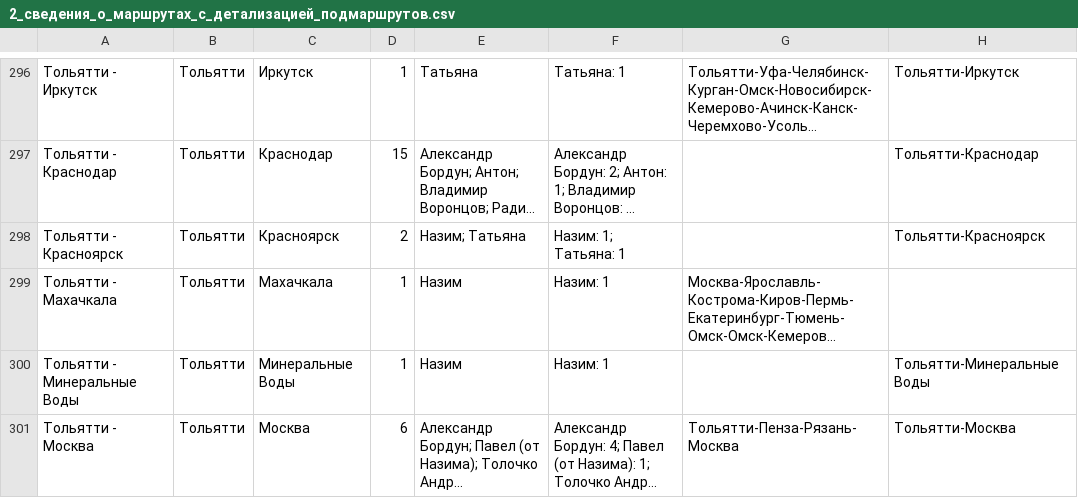
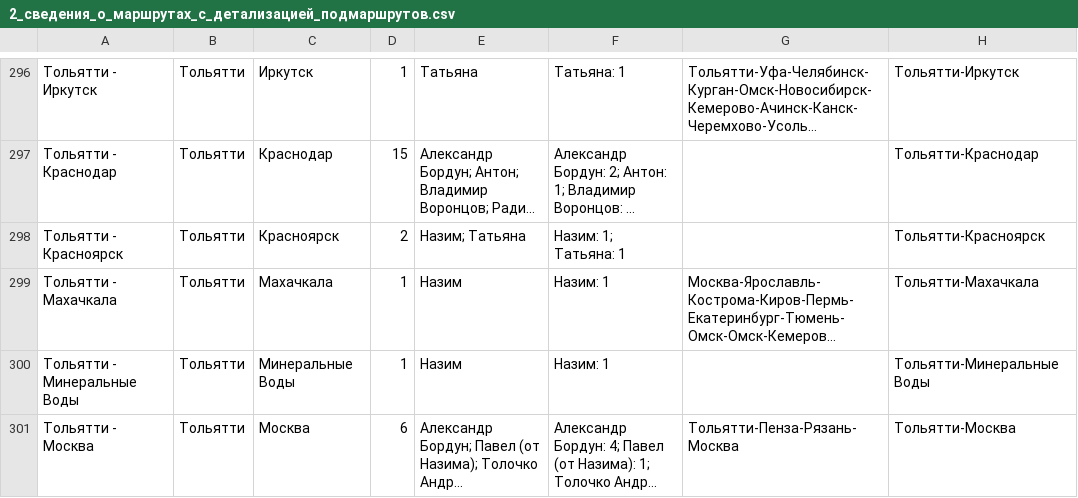
Before and after one commit to qwezyid/TimDispatcher, a CSV file: public/data/2_сведения_о_маршрутах_с_детализацией_подмаршрутов.csv, drawn as a sheet; only a part is shown, gaps mark what is left out; long unchanged cells end in …; the diff names each change by its address in the sheet, - before the commit and + after, or states it on an @@ line.

Commit message:
Update 2_сведения_о_маршрутах_с_детализацией_подмаршрутов.csv

```diff
--- a/public/data/2_сведения_о_маршрутах_с_детализацией_подмаршрутов.csv
+++ b/public/data/2_сведения_о_маршрутах_с_детализацией_подмаршрутов.csv
-H299: (empty)
+H299: Тольятти-Махачкала
```
